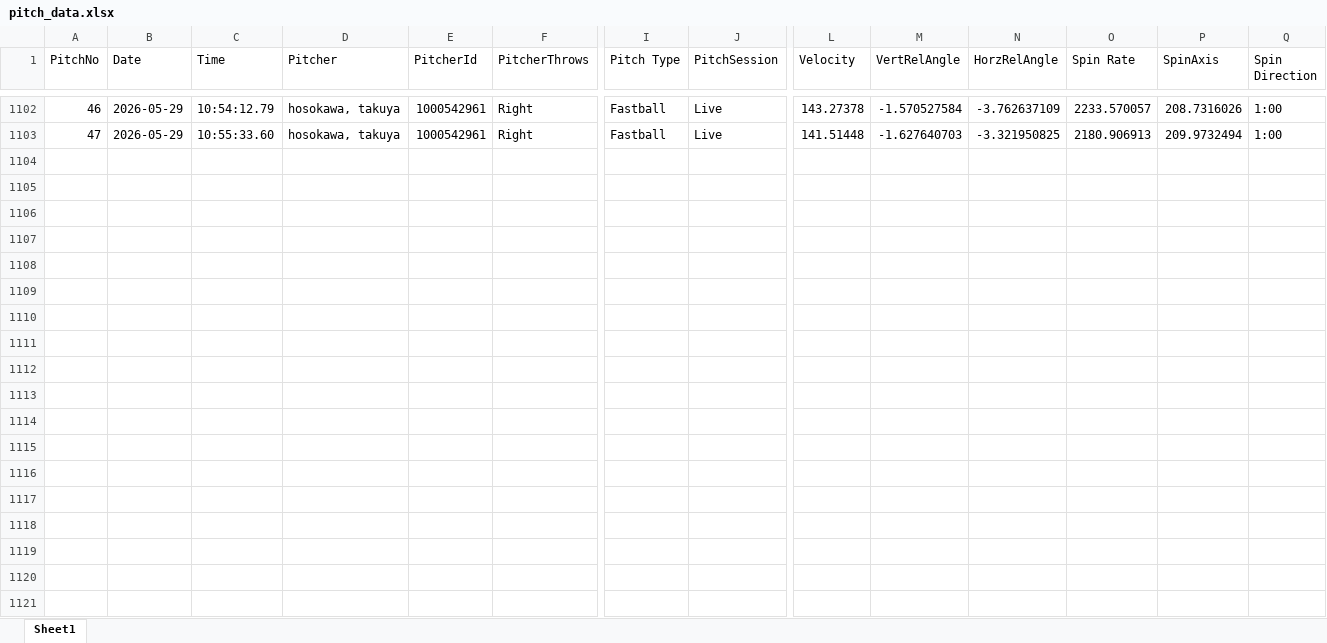
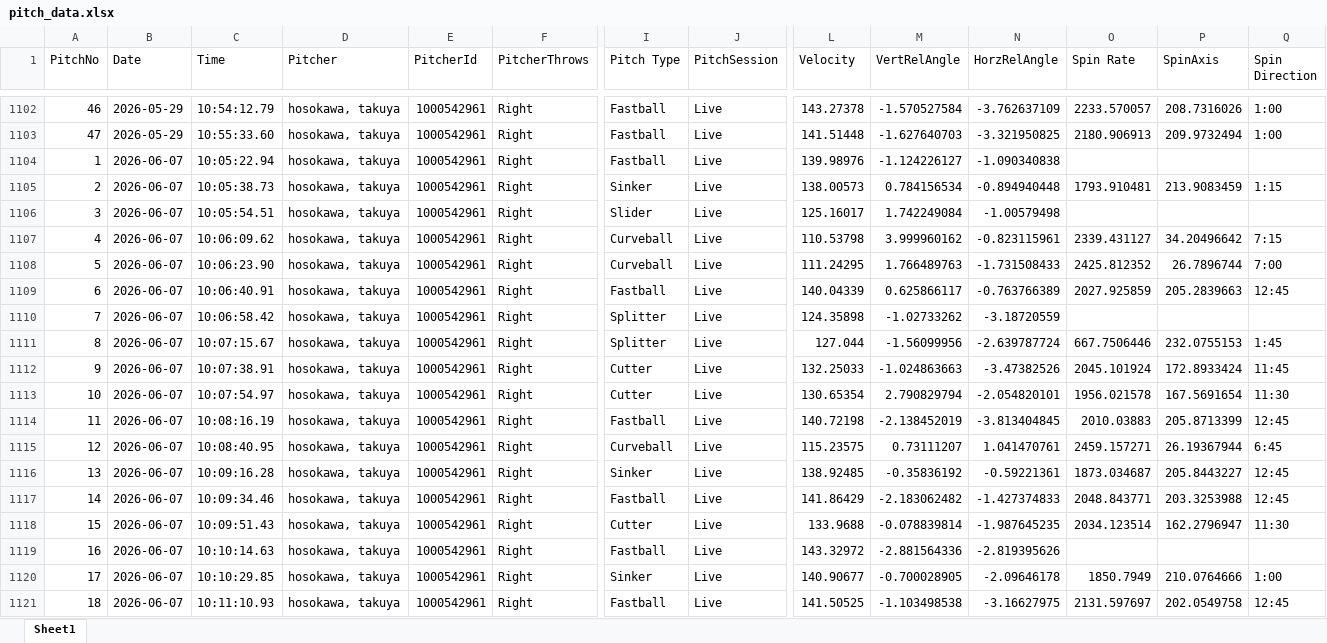
Before and after one commit to sakanatama-hub/Pitching-feedback, an Excel workbook: data/pitch_data.xlsx, sheet Sheet1, drawn as a sheet; only a part is shown, gaps mark what is left out; values as stored, in another font and other column widths than the file's, no borders; rows hold the shown columns only; the diff covers the shown part only; the diff names each change by its address in the sheet, - before the commit and + after, or states it on an @@ line.

Commit message:
Update pitch data (Attempt 1)

```diff
--- a/data/pitch_data.xlsx (sheet Sheet1)
+++ b/data/pitch_data.xlsx (sheet Sheet1)
+row 1104: 1 | 2026-06-07 | 10:05:22.94 | hosokawa, takuya | 1000542961 | Right | Fastball | Live | 139.98976 | -1.124226127 | -1.090340838
+row 1105: 2 | 2026-06-07 | 10:05:38.73 | hosokawa, takuya | 1000542961 | Right | Sinker | Live | 138.00573 | 0.784156534 | -0.894940448 | 1793.910481 | 213.9083459 | 1:15
+row 1106: 3 | 2026-06-07 | 10:05:54.51 | hosokawa, takuya | 1000542961 | Right | Slider | Live | 125.16017 | 1.742249084 | -1.00579498
+row 1107: 4 | 2026-06-07 | 10:06:09.62 | hosokawa, takuya | 1000542961 | Right | Curveball | Live | 110.53798 | 3.999960162 | -0.823115961 | 2339.431127 | 34.20496642 | 7:15
+row 1108: 5 | 2026-06-07 | 10:06:23.90 | hosokawa, takuya | 1000542961 | Right | Curveball | Live | 111.24295 | 1.766489763 | -1.731508433 | 2425.812352 | 26.7896744 | 7:00
+row 1109: 6 | 2026-06-07 | 10:06:40.91 | hosokawa, takuya | 1000542961 | Right | Fastball | Live | 140.04339 | 0.625866117 | -0.763766389 | 2027.925859 | 205.2839663 | 12:45
+row 1110: 7 | 2026-06-07 | 10:06:58.42 | hosokawa, takuya | 1000542961 | Right | Splitter | Live | 124.35898 | -1.02733262 | -3.18720559
+row 1111: 8 | 2026-06-07 | 10:07:15.67 | hosokawa, takuya | 1000542961 | Right | Splitter | Live | 127.044 | -1.56099956 | -2.639787724 | 667.7506446 | 232.0755153 | 1:45
+row 1112: 9 | 2026-06-07 | 10:07:38.91 | hosokawa, takuya | 1000542961 | Right | Cutter | Live | 132.25033 | -1.024863663 | -3.47382526 | 2045.101924 | 172.8933424 | 11:45
+row 1113: 10 | 2026-06-07 | 10:07:54.97 | hosokawa, takuya | 1000542961 | Right | Cutter | Live | 130.65354 | 2.790829794 | -2.054820101 | 1956.021578 | 167.5691654 | 11:30
+row 1114: 11 | 2026-06-07 | 10:08:16.19 | hosokawa, takuya | 1000542961 | Right | Fastball | Live | 140.72198 | -2.138452019 | -3.813404845 | 2010.03883 | 205.8713399 | 12:45
+row 1115: 12 | 2026-06-07 | 10:08:40.95 | hosokawa, takuya | 1000542961 | Right | Curveball | Live | 115.23575 | 0.73111207 | 1.041470761 | 2459.157271 | 26.19367944 | 6:45
+row 1116: 13 | 2026-06-07 | 10:09:16.28 | hosokawa, takuya | 1000542961 | Right | Sinker | Live | 138.92485 | -0.35836192 | -0.59221361 | 1873.034687 | 205.8443227 | 12:45
+row 1117: 14 | 2026-06-07 | 10:09:34.46 | hosokawa, takuya | 1000542961 | Right | Fastball | Live | 141.86429 | -2.183062482 | -1.427374833 | 2048.843771 | 203.3253988 | 12:45
+row 1118: 15 | 2026-06-07 | 10:09:51.43 | hosokawa, takuya | 1000542961 | Right | Cutter | Live | 133.9688 | -0.078839814 | -1.987645235 | 2034.123514 | 162.2796947 | 11:30
+row 1119: 16 | 2026-06-07 | 10:10:14.63 | hosokawa, takuya | 1000542961 | Right | Fastball | Live | 143.32972 | -2.881564336 | -2.819395626
+row 1120: 17 | 2026-06-07 | 10:10:29.85 | hosokawa, takuya | 1000542961 | Right | Sinker | Live | 140.90677 | -0.700028905 | -2.09646178 | 1850.7949 | 210.0764666 | 1:00
+row 1121: 18 | 2026-06-07 | 10:11:10.93 | hosokawa, takuya | 1000542961 | Right | Fastball | Live | 141.50525 | -1.103498538 | -3.16627975 | 2131.597697 | 202.0549758 | 12:45
```
Also changed, not shown: 9 added rows elsewhere in this sheet.
